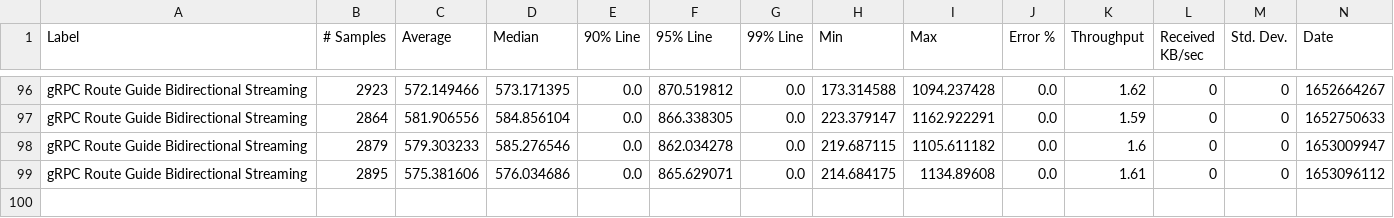
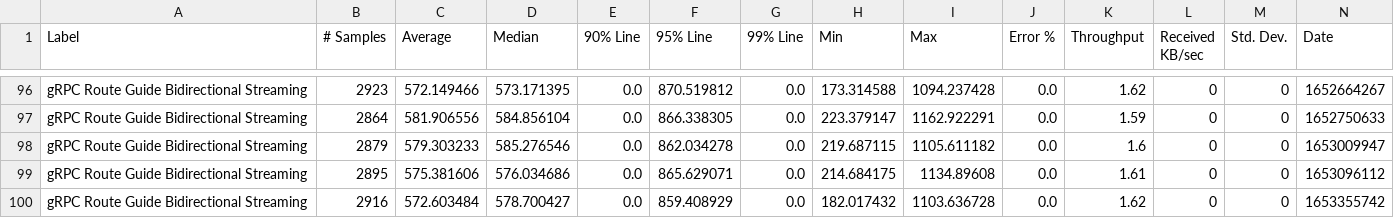
Before and after one commit to MadhukaHarith92/module-ballerina-grpc, a CSV file: load-tests/route_guide_bidirectional_streaming/results/summary.csv, drawn as a sheet; only a part is shown, gaps mark what is left out; rows hold the shown columns only; the diff names each change by its address in the sheet, - before the commit and + after, or states it on an @@ line.

Commit message:
Update route_guide_bidirectional_streaming test results on Tue May 24 06:17:57 UTC 2022

```diff
--- a/load-tests/route_guide_bidirectional_streaming/results/summary.csv
+++ b/load-tests/route_guide_bidirectional_streaming/results/summary.csv
+row 100: gRPC Route Guide Bidirectional Streaming | 2916 | 572.603484 | 578.700427 | 0.0 | 859.408929 | 0.0 | 182.017432 | 1103.636728 | 0.0 | 1.62 | 0 | 0 | 1653355742
```
